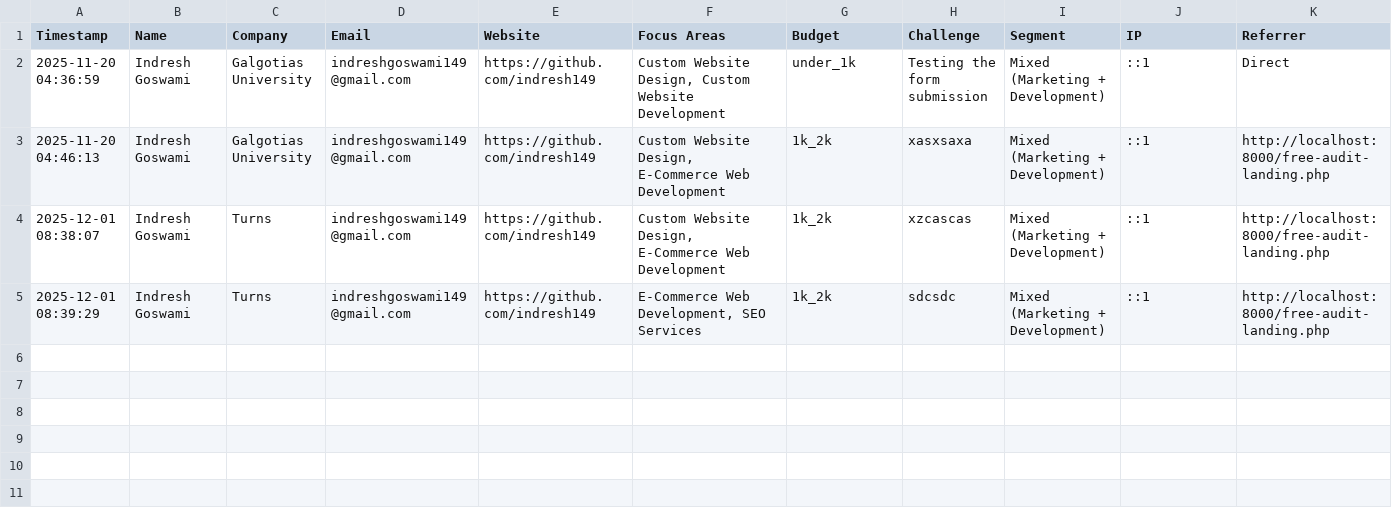
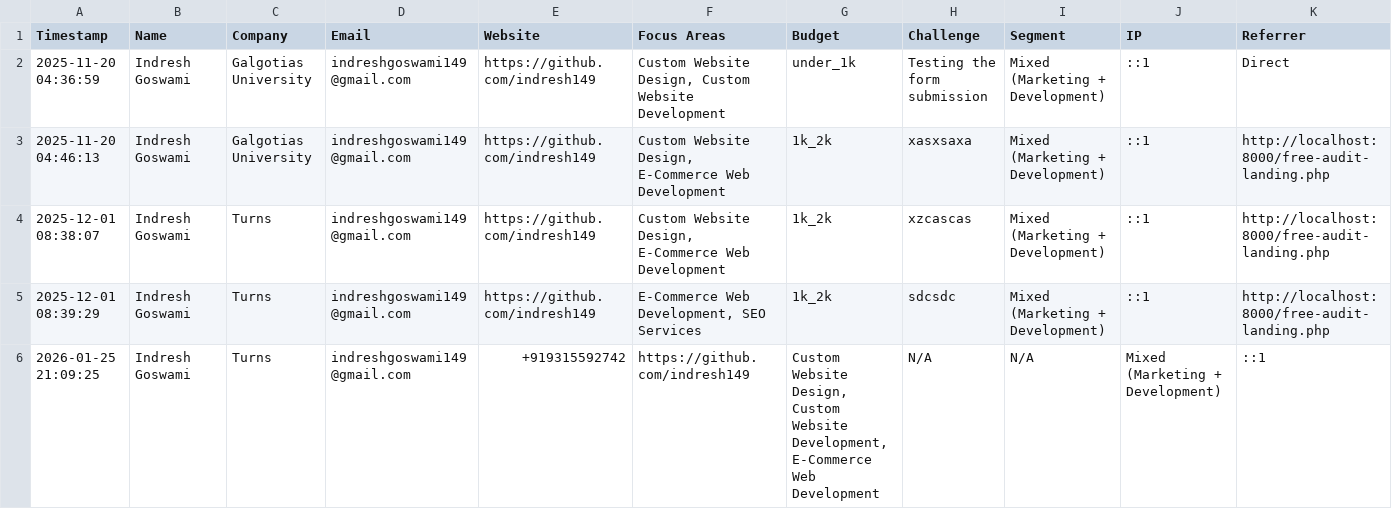
Before and after one commit to vikasgiri205-coder/Ocean_DigiTech, a CSV file: audit-leads.csv, drawn as a sheet; only a part is shown; rows hold the shown columns only; the diff names each change by its address in the sheet, - before the commit and + after, or states it on an @@ line.

Commit message:
Update growth audit form and submission handler to include additional service options and adjust validation rules

```diff
--- a/audit-leads.csv
+++ b/audit-leads.csv
+row 6: 2026-01-25 21:09:25 | Indresh Goswami | Turns | indreshgoswami149@gmail.com | +919315592742 | https://github.com/indresh149 | Custom Website Design, Custom Website Development, E-Commerce Web Development | N/A | N/A | Mixed (Marketing + Development) | ::1
```
Also changed, not shown: 2 other files.
